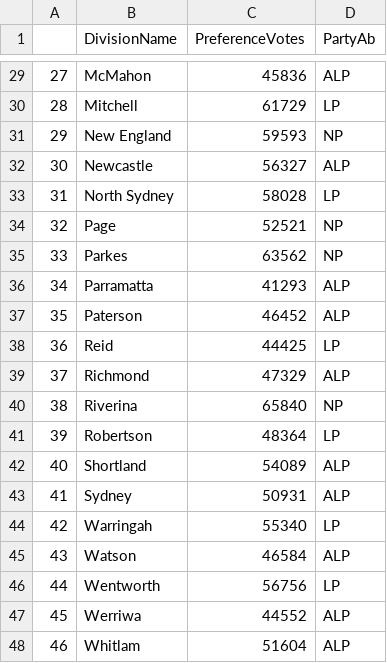
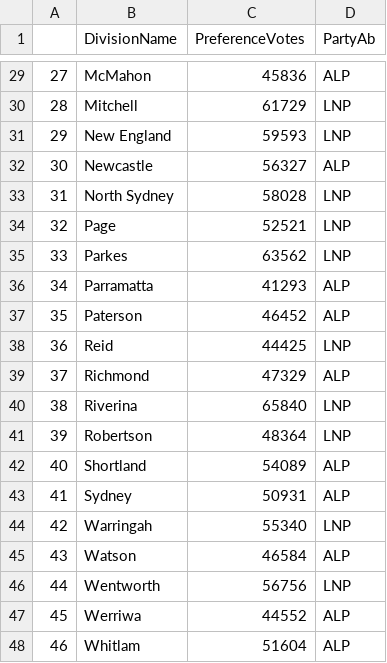
Before and after one commit to garyliu427/data-science-project-2019, a CSV file: Clean Data/CleanResult.csv, drawn as a sheet; only a part is shown, gaps mark what is left out; the diff covers the shown part only.

```diff
--- a/Clean Data/CleanResult.csv
+++ b/Clean Data/CleanResult.csv
@@ -29,19 +29,19 @@
 27,McMahon,45836,ALP
-28,Mitchell,61729,LP
-29,New England,59593,NP
+28,Mitchell,61729,LNP
+29,New England,59593,LNP
 30,Newcastle,56327,ALP
-31,North Sydney,58028,LP
-32,Page,52521,NP
-33,Parkes,63562,NP
+31,North Sydney,58028,LNP
+32,Page,52521,LNP
+33,Parkes,63562,LNP
 34,Parramatta,41293,ALP
 35,Paterson,46452,ALP
-36,Reid,44425,LP
+36,Reid,44425,LNP
 37,Richmond,47329,ALP
-38,Riverina,65840,NP
-39,Robertson,48364,LP
+38,Riverina,65840,LNP
+39,Robertson,48364,LNP
 40,Shortland,54089,ALP
 41,Sydney,50931,ALP
-42,Warringah,55340,LP
+42,Warringah,55340,LNP
 43,Watson,46584,ALP
-44,Wentworth,56756,LP
+44,Wentworth,56756,LNP
 45,Werriwa,44552,ALP
```
Also changed, not shown: 17 edited cells elsewhere in this file, 2 other files.
